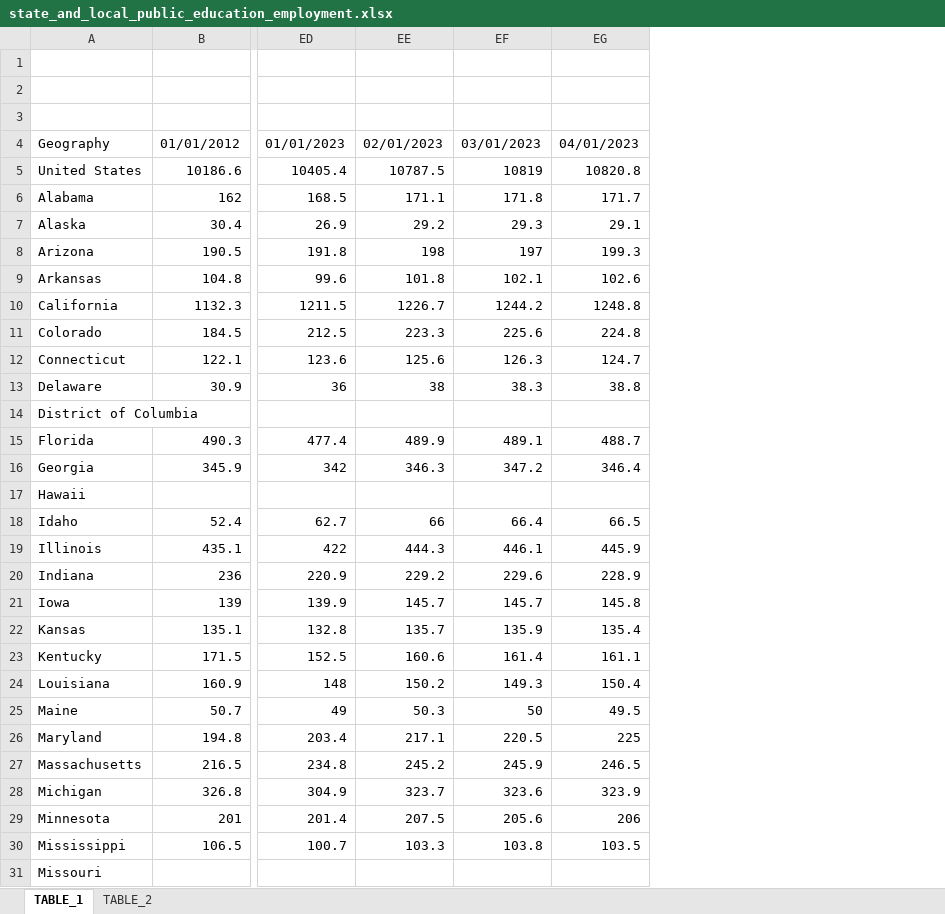
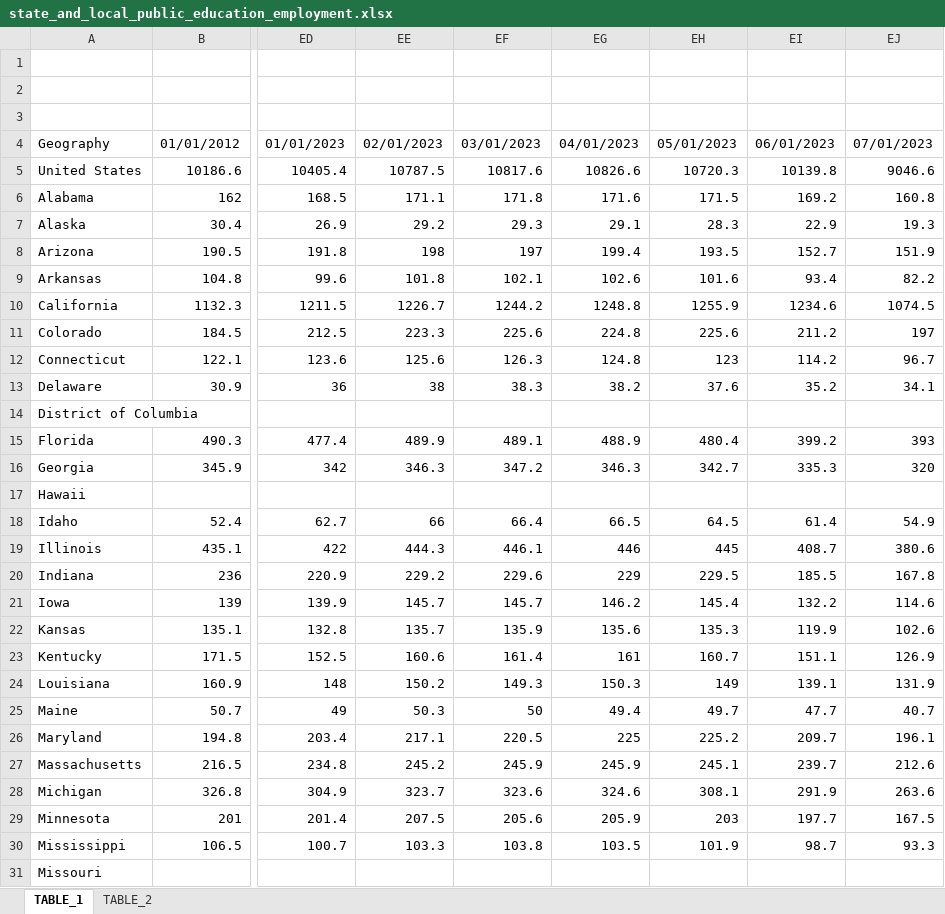
Before and after one commit to UrbanInstitute/state-economic-monitor, an Excel workbook: static/data/source/state_and_local_public_education_employment.xlsx, sheet TABLE_1, drawn as a sheet; only a part is shown, gaps mark what is left out; values as stored, in another font and other column widths than the file's, no borders; the diff covers the shown part only; the diff names each change by its address in the sheet, - before the commit and + after, or states it on an @@ line.

```diff
--- a/static/data/source/state_and_local_public_education_employment.xlsx (sheet TABLE_1)
+++ b/static/data/source/state_and_local_public_education_employment.xlsx (sheet TABLE_1)
+column EH, rows 4-30: 05/01/2023 | 10720.3 | 171.5 | 28.3 | 193.5 | 101.6 | 1255.9 | 225.6 | 123 | 37.6 |  | 480.4 | 342.7 |  | 64.5 | 445 | 229.5 | 145.4 | 135.3 | 160.7 | 149 | 49.7 | 225.2 | 245.1 | 308.1 | 203 | 101.9
+column EI, rows 4-30: 06/01/2023 | 10139.8 | 169.2 | 22.9 | 152.7 | 93.4 | 1234.6 | 211.2 | 114.2 | 35.2 |  | 399.2 | 335.3 |  | 61.4 | 408.7 | 185.5 | 132.2 | 119.9 | 151.1 | 139.1 | 47.7 | 209.7 | 239.7 | 291.9 | 197.7 | 98.7
+column EJ, rows 4-30: 07/01/2023 | 9046.6 | 160.8 | 19.3 | 151.9 | 82.2 | 1074.5 | 197 | 96.7 | 34.1 |  | 393 | 320 |  | 54.9 | 380.6 | 167.8 | 114.6 | 102.6 | 126.9 | 131.9 | 40.7 | 196.1 | 212.6 | 263.6 | 167.5 | 93.3
-EF5: 10819
+EF5: 10817.6
-EG5: 10820.8
+EG5: 10826.6
-EG6: 171.7
+EG6: 171.6
-EG8: 199.3
+EG8: 199.4
-EG12: 124.7
+EG12: 124.8
-EG13: 38.8
+EG13: 38.2
-EG15: 488.7
+EG15: 488.9
-EG16: 346.4
+EG16: 346.3
-EG19: 445.9
+EG19: 446
-EG20: 228.9
+EG20: 229
-EG21: 145.8
+EG21: 146.2
-EG22: 135.4
+EG22: 135.6
-EG23: 161.1
+EG23: 161
-EG24: 150.4
+EG24: 150.3
-EG25: 49.5
+EG25: 49.4
-EG27: 246.5
+EG27: 245.9
-EG28: 323.9
+EG28: 324.6
-EG29: 206
+EG29: 205.9
```
Also changed, not shown: 12 edited cells elsewhere in this sheet, sheet TABLE_2, static/data/source/private_employment.xlsx, static/data/source/public_employment.xlsx, 19 other files.
